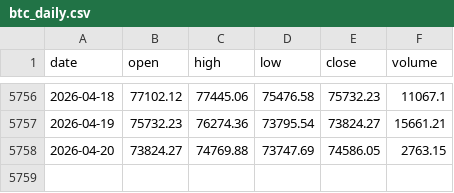
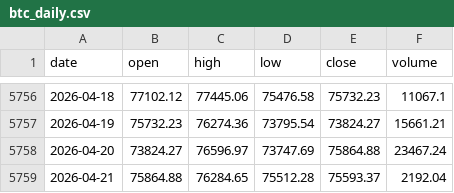
Before and after one commit to trendyiptv-a11y/Bitcoin, a CSV file: data/btc_daily.csv, drawn as a sheet; only a part is shown, gaps mark what is left out.

```diff
--- a/data/btc_daily.csv
+++ b/data/btc_daily.csv
@@ -5757,2 +5757,3 @@ date,open,high,low,close,volume
 2026-04-19,75732.23,76274.36,73795.54,73824.27,15661.21
-2026-04-20,73824.27,74769.88,73747.69,74586.05,2763.15
+2026-04-20,73824.27,76596.97,73747.69,75864.88,23467.24
+2026-04-21,75864.88,76284.65,75512.28,75593.37,2192.04
```
Also changed, not shown: 3 other files.
